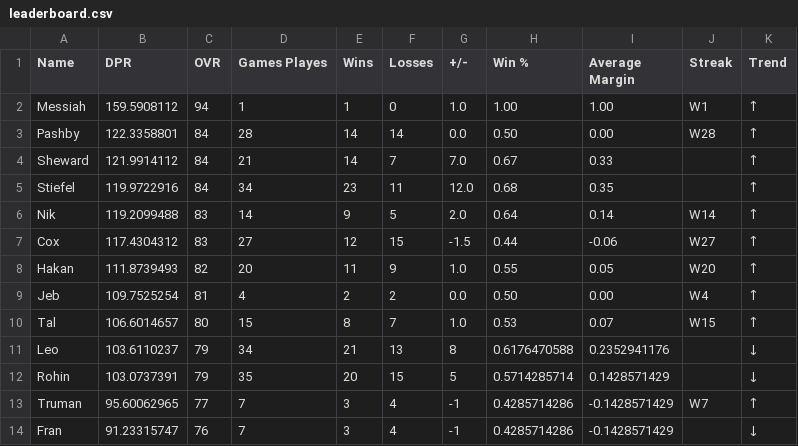
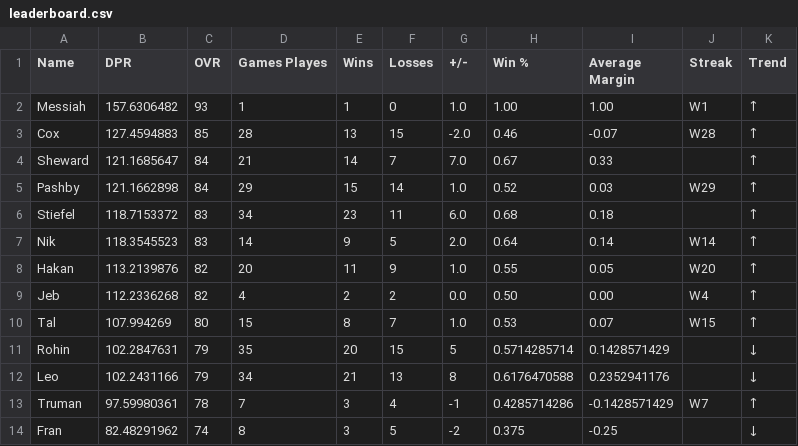
Before and after one commit to adamstiefel06/dpong-leaderboard, a CSV file: leaderboard.csv, drawn as a sheet; only a part is shown; the diff covers the shown part only.

```diff
--- a/leaderboard.csv
+++ b/leaderboard.csv
@@ -1,14 +1,14 @@
 Name,DPR,OVR,Games Playes,Wins,Losses,+/-,Win %,Average Margin,Streak,Trend
-Messiah,159.5908112,94,1,1,0,1.0,1.00,1.00,W1,↑
-Pashby,122.3358801,84,28,14,14,0.0,0.50,0.00,W28,↑
-Sheward,121.9914112,84,21,14,7,7.0,0.67,0.33,,↑
-Stiefel,119.9722916,84,34,23,11,12.0,0.68,0.35,,↑
-Nik,119.2099488,83,14,9,5,2.0,0.64,0.14,W14,↑
-Cox,117.4304312,83,27,12,15,-1.5,0.44,-0.06,W27,↑
-Hakan,111.8739493,82,20,11,9,1.0,0.55,0.05,W20,↑
-Jeb,109.7525254,81,4,2,2,0.0,0.50,0.00,W4,↑
-Tal,106.6014657,80,15,8,7,1.0,0.53,0.07,W15,↑
-Leo,103.6110237,79,34,21,13,8,0.6176470588,0.2352941176,,↓
-Rohin,103.0737391,79,35,20,15,5,0.5714285714,0.1428571429,,↓
-Truman,95.60062965,77,7,3,4,-1,0.4285714286,-0.1428571429,W7,↑
-Fran,91.23315747,76,7,3,4,-1,0.4285714286,-0.1428571429,,↓
+Messiah,157.6306482,93,1,1,0,1.0,1.00,1.00,W1,↑
+Cox,127.4594883,85,28,13,15,-2.0,0.46,-0.07,W28,↑
+Sheward,121.1685647,84,21,14,7,7.0,0.67,0.33,,↑
+Pashby,121.1662898,84,29,15,14,1.0,0.52,0.03,W29,↑
+Stiefel,118.7153372,83,34,23,11,6.0,0.68,0.18,,↑
+Nik,118.3545523,83,14,9,5,2.0,0.64,0.14,W14,↑
+Hakan,113.2139876,82,20,11,9,1.0,0.55,0.05,W20,↑
+Jeb,112.2336268,82,4,2,2,0.0,0.50,0.00,W4,↑
+Tal,107.994269,80,15,8,7,1.0,0.53,0.07,W15,↑
+Rohin,102.2847631,79,35,20,15,5,0.5714285714,0.1428571429,,↓
+Leo,102.2431166,79,34,21,13,8,0.6176470588,0.2352941176,,↓
+Truman,97.59980361,78,7,3,4,-1,0.4285714286,-0.1428571429,W7,↑
+Fran,82.48291962,74,8,3,5,-2,0.375,-0.25,,↓
```
Also changed, not shown: 14 edited cells elsewhere in this file.
